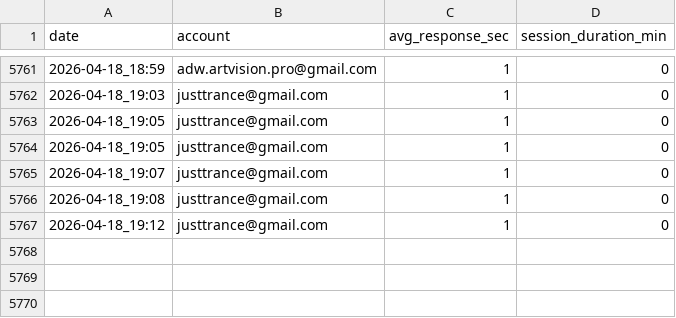
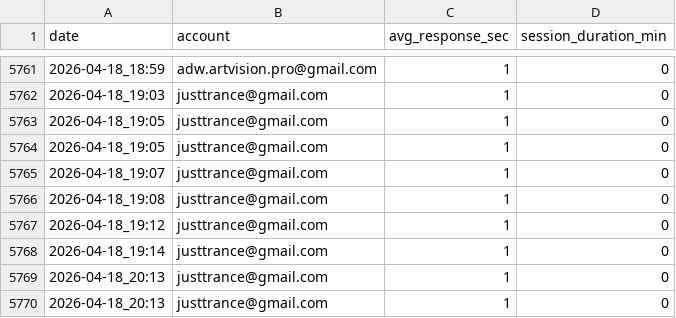
Before and after one commit to artvision-agency/claude-code-settings, a CSV file: latency.csv, drawn as a sheet; only a part is shown, gaps mark what is left out; the diff names each change by its address in the sheet, - before the commit and + after, or states it on an @@ line.

```diff
--- a/latency.csv
+++ b/latency.csv
+row 5768: 2026-04-18_19:14 | justtrance@gmail.com | 1 | 0
+row 5769: 2026-04-18_20:13 | justtrance@gmail.com | 1 | 0
+row 5770: 2026-04-18_20:13 | justtrance@gmail.com | 1 | 0
```
Also changed, not shown: 11 other files.
